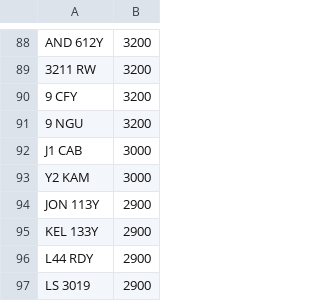
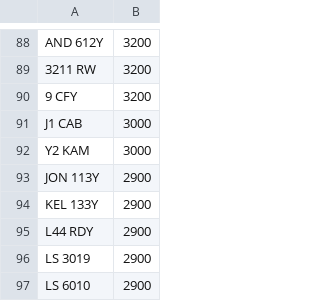
Before and after one commit to martinsumner/simplyreg, a CSV file: csv/T12ADE_PLUSVAT_380.csv, drawn as a sheet; only a part is shown, gaps mark what is left out; the shorter side is filled out with more unchanged rows.

Commit message:
Update T12ADE_PLUSVAT_380.csv

```diff
--- a/csv/T12ADE_PLUSVAT_380.csv
+++ b/csv/T12ADE_PLUSVAT_380.csv
@@ -90,3 +90,2 @@ AND 612Y,3200
 9 CFY,3200
-9 NGU,3200
 J1 CAB,3000
```
